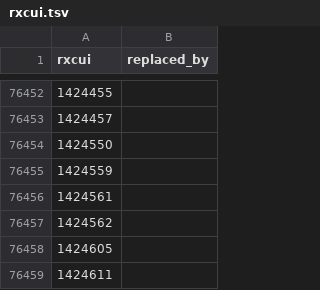
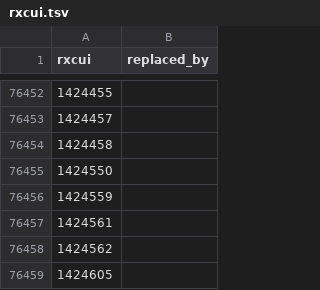
Before and after one commit to mcwdsi/dron, a TSV file: src/templates/rxcui.tsv, drawn as a sheet; only a part is shown, gaps mark what is left out; the shorter side is filled out with more unchanged rows; the diff covers the shown part only; the diff names each change by its address in the sheet, - before the commit and + after, or states it on an @@ line.

```diff
--- a/src/templates/rxcui.tsv
+++ b/src/templates/rxcui.tsv
+row 76454: 1424458
```
Also changed, not shown: 164 added rows elsewhere in this file, src/templates/clinical_drug_form_ingredient.tsv, src/templates/ingredient.tsv, 8 other files.
